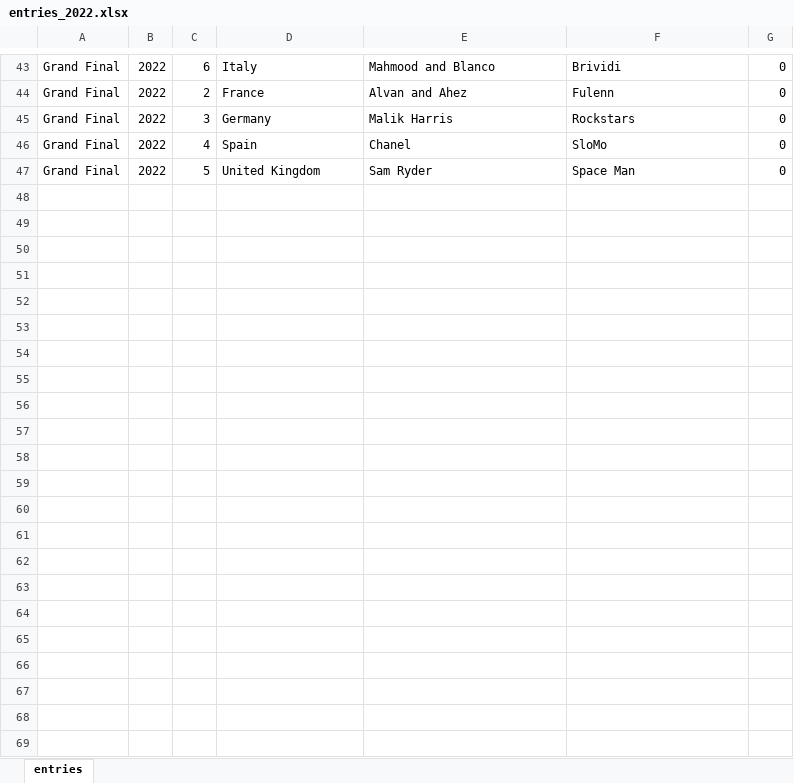
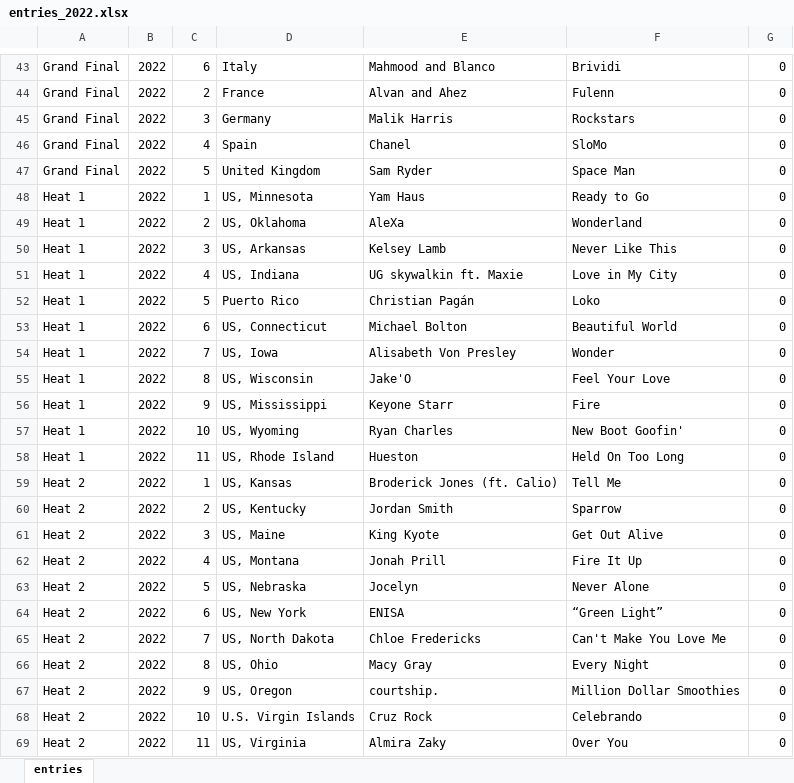
Before and after one commit to barkev2009/eurovision-app, an Excel workbook: db_files/entries_2022.xlsx, sheet entries, drawn as a sheet; only a part is shown, gaps mark what is left out; values as stored, in another font and other column widths than the file's, no borders; the diff covers the shown part only; the diff names each change by its address in the sheet, - before the commit and + after, or states it on an @@ line.

```diff
--- a/db_files/entries_2022.xlsx (sheet entries)
+++ b/db_files/entries_2022.xlsx (sheet entries)
+row 48: Heat 1 | 2022 | 1 | US, Minnesota | Yam Haus | Ready to Go | 0
+row 49: Heat 1 | 2022 | 2 | US, Oklahoma | AleXa | Wonderland | 0
+row 50: Heat 1 | 2022 | 3 | US, Arkansas | Kelsey Lamb | Never Like This | 0
+row 51: Heat 1 | 2022 | 4 | US, Indiana | UG skywalkin ft. Maxie | Love in My City | 0
+row 52: Heat 1 | 2022 | 5 | Puerto Rico | Christian Pagán | Loko | 0
+row 53: Heat 1 | 2022 | 6 | US, Connecticut | Michael Bolton | Beautiful World | 0
+row 54: Heat 1 | 2022 | 7 | US, Iowa | Alisabeth Von Presley | Wonder | 0
+row 55: Heat 1 | 2022 | 8 | US, Wisconsin | Jake'O | Feel Your Love | 0
+row 56: Heat 1 | 2022 | 9 | US, Mississippi | Keyone Starr | Fire | 0
+row 57: Heat 1 | 2022 | 10 | US, Wyoming | Ryan Charles | New Boot Goofin' | 0
+row 58: Heat 1 | 2022 | 11 | US, Rhode Island | Hueston | Held On Too Long | 0
+row 59: Heat 2 | 2022 | 1 | US, Kansas | Broderick Jones (ft. Calio) | Tell Me | 0
+row 60: Heat 2 | 2022 | 2 | US, Kentucky | Jordan Smith | Sparrow | 0
+row 61: Heat 2 | 2022 | 3 | US, Maine | King Kyote | Get Out Alive | 0
+row 62: Heat 2 | 2022 | 4 | US, Montana | Jonah Prill | Fire It Up | 0
+row 63: Heat 2 | 2022 | 5 | US, Nebraska | Jocelyn | Never Alone | 0
+row 64: Heat 2 | 2022 | 6 | US, New York | ENISA | “Green Light” | 0
+row 65: Heat 2 | 2022 | 7 | US, North Dakota | Chloe Fredericks | Can't Make You Love Me | 0
+row 66: Heat 2 | 2022 | 8 | US, Ohio | Macy Gray | Every Night | 0
+row 67: Heat 2 | 2022 | 9 | US, Oregon | courtship. | Million Dollar Smoothies | 0
+row 68: Heat 2 | 2022 | 10 | U.S. Virgin Islands | Cruz Rock | Celebrando | 0
+row 69: Heat 2 | 2022 | 11 | US, Virginia | Almira Zaky | Over You | 0
```
Also changed, not shown: 31 edited cells elsewhere in this sheet, 8 other files.
